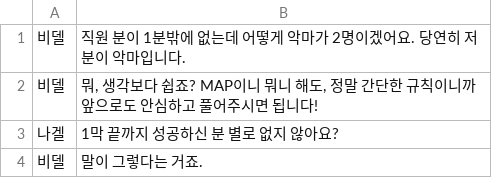
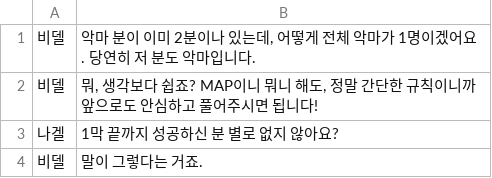
Before and after one commit to quartz04963/Truth-or-Devil, a TSV file: Assets/StreamingAssets/Dialogs/8e.tsv, drawn as a sheet.

```diff
--- a/Assets/StreamingAssets/Dialogs/8e.tsv
+++ b/Assets/StreamingAssets/Dialogs/8e.tsv
@@ -1,2 +1,2 @@
-비델	직원 분이 1분밖에 없는데 어떻게 악마가 2명이겠어요. 당연히 저 분이 악마입니다.
+비델	악마 분이 이미 2분이나 있는데, 어떻게 전체 악마가 1명이겠어요. 당연히 저 분도 악마입니다.
 비델	뭐, 생각보다 쉽죠? MAP이니 뭐니 해도, 정말 간단한 규칙이니까 앞으로도 안심하고 풀어주시면 됩니다!
```
Also changed, not shown: Assets/StreamingAssets/Dialogs/1p.tsv, Assets/StreamingAssets/Dialogs/2e.tsv, 5 other files.
